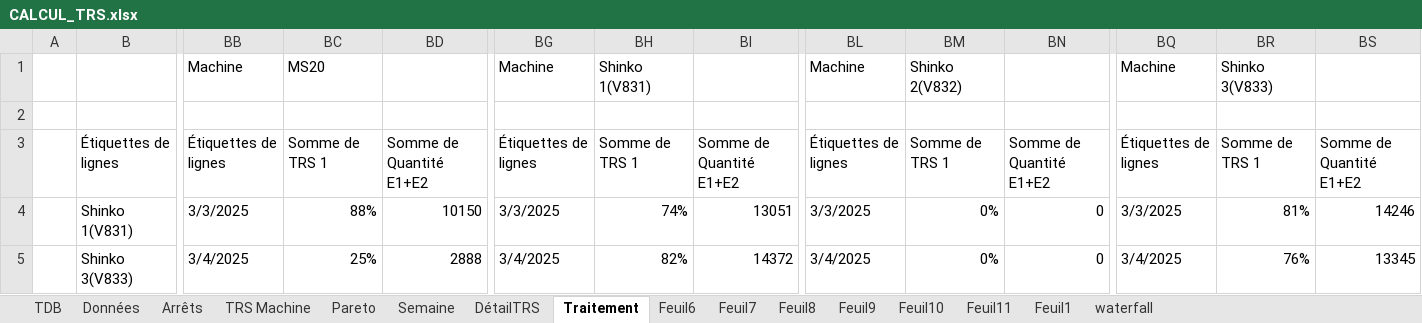
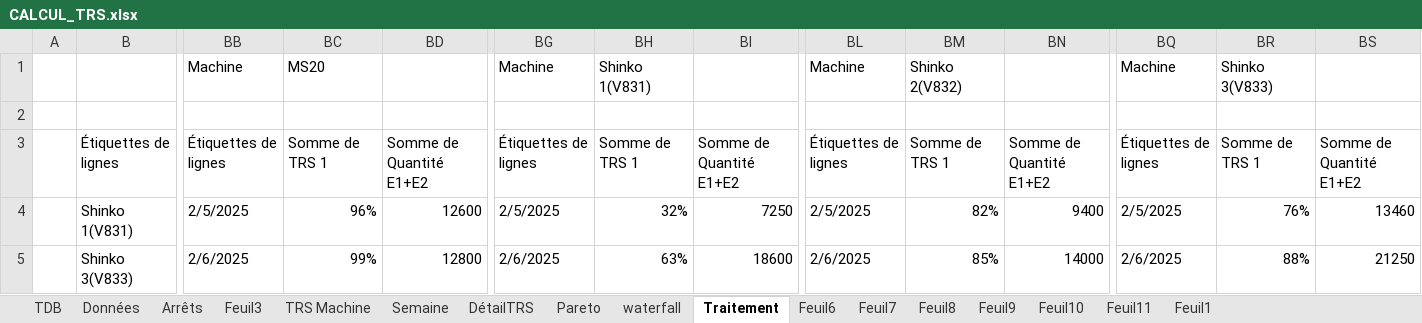
Before and after one commit to MES-DASH-B/TRS_app, an Excel workbook: CALCUL_TRS.xlsx, sheet Traitement, drawn as a sheet; only a part is shown, gaps mark what is left out; values as stored, in another font and other column widths than the file's, no borders; charts and pictures not drawn; the diff covers the shown part only; the diff names each change by its address in the sheet, - before the commit and + after, or states it on an @@ line.

```diff
--- a/CALCUL_TRS.xlsx (sheet Traitement)
+++ b/CALCUL_TRS.xlsx (sheet Traitement)
+sheet tab: Feuil3
@@ sheet tab order changed: TDB | Données | Arrêts | Feuil3 | TRS Machine | Semaine | DétailTRS | Pareto | waterfall | Traitement | Feuil6 | Feuil7 | Feuil8 | Feuil9 | Feuil10 | Feuil11 | Feuil1 @@
-BB4: 3/3/2025
+BB4: 2/5/2025
-BC4: 88%
+BC4: 96%
-BD4: 10150
+BD4: 12600
-BG4: 3/3/2025
+BG4: 2/5/2025
-BH4: 74%
+BH4: 32%
-BI4: 13051
+BI4: 7250
-BL4: 3/3/2025
+BL4: 2/5/2025
-BM4: 0%
+BM4: 82%
-BN4: 0
+BN4: 9400
-BQ4: 3/3/2025
+BQ4: 2/5/2025
-BR4: 81%
+BR4: 76%
-BS4: 14246
+BS4: 13460
-BB5: 3/4/2025
+BB5: 2/6/2025
-BC5: 25%
+BC5: 99%
-BD5: 2888
+BD5: 12800
-BG5: 3/4/2025
+BG5: 2/6/2025
-BH5: 82%
+BH5: 63%
-BI5: 14372
+BI5: 18600
-BL5: 3/4/2025
+BL5: 2/6/2025
-BM5: 0%
+BM5: 85%
-BN5: 0
+BN5: 14000
-BQ5: 3/4/2025
+BQ5: 2/6/2025
-BR5: 76%
+BR5: 88%
-BS5: 13345
+BS5: 21250
```
Also changed, not shown: 10 added rows, 10 removed rows and 42 edited cells elsewhere in this sheet, sheet waterfall, sheet Données, sheet TRS Machine, sheet DétailTRS, sheet Semaine, formulas that keep their value, hidden cells, charts or pictures.
